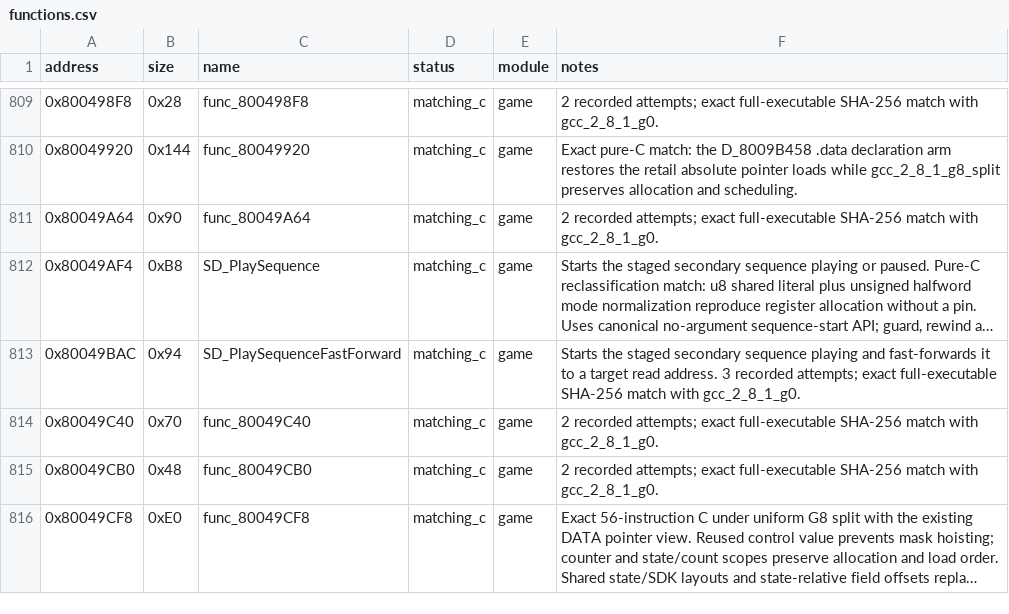
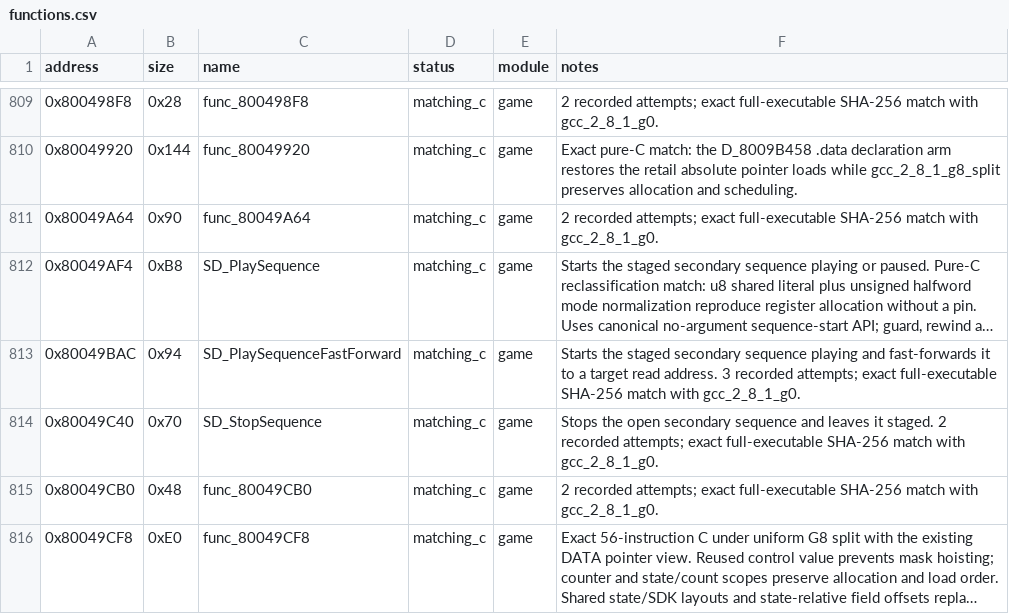
Before and after one commit to Unchiga/DecompRecomp, a CSV file: config/slus_01411/functions.csv, drawn as a sheet; only a part is shown, gaps mark what is left out; long unchanged cells end in ….

```diff
--- a/config/slus_01411/functions.csv
+++ b/config/slus_01411/functions.csv
@@ -813,3 +813,3 @@ address,size,name,status,module,notes
 0x80049BAC,0x94,SD_PlaySequenceFastForward,matching_c,game,Starts the staged secondary sequence playing and fast-forwards it to a target read address. 3 recorded attempts; exact full-executable SHA-256 match with gcc_2_8_1_g0.
-0x80049C40,0x70,func_80049C40,matching_c,game,2 recorded attempts; exact full-executable SHA-256 match with gcc_2_8_1_g0.
+0x80049C40,0x70,SD_StopSequence,matching_c,game,Stops the open secondary sequence and leaves it staged. 2 recorded attempts; exact full-executable SHA-256 match with gcc_2_8_1_g0.
 0x80049CB0,0x48,func_80049CB0,matching_c,game,2 recorded attempts; exact full-executable SHA-256 match with gcc_2_8_1_g0.
```
Also changed, not shown: 9 other files.
